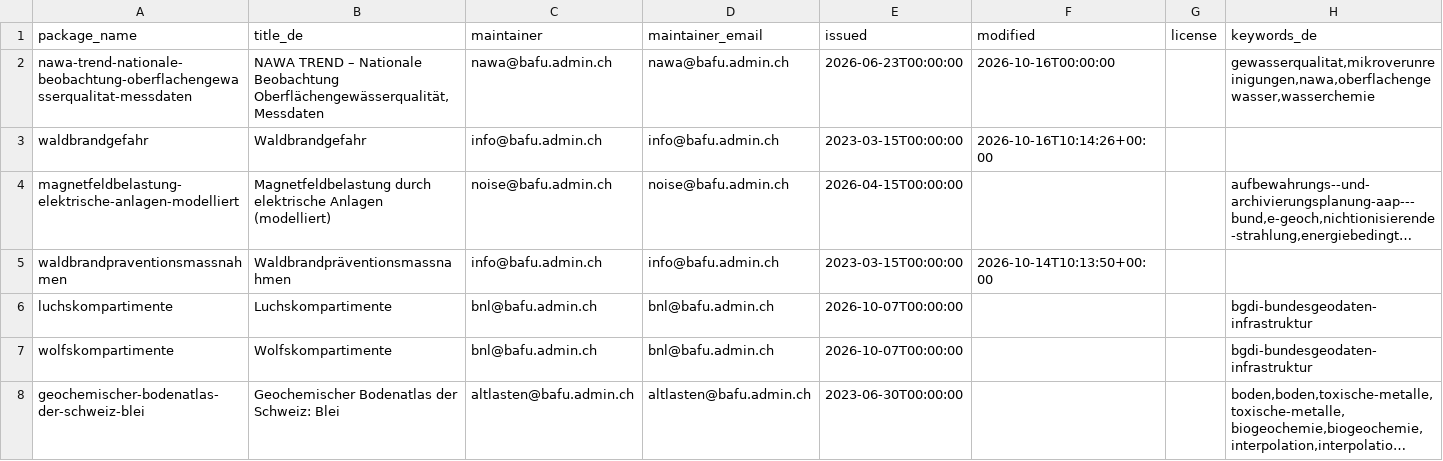
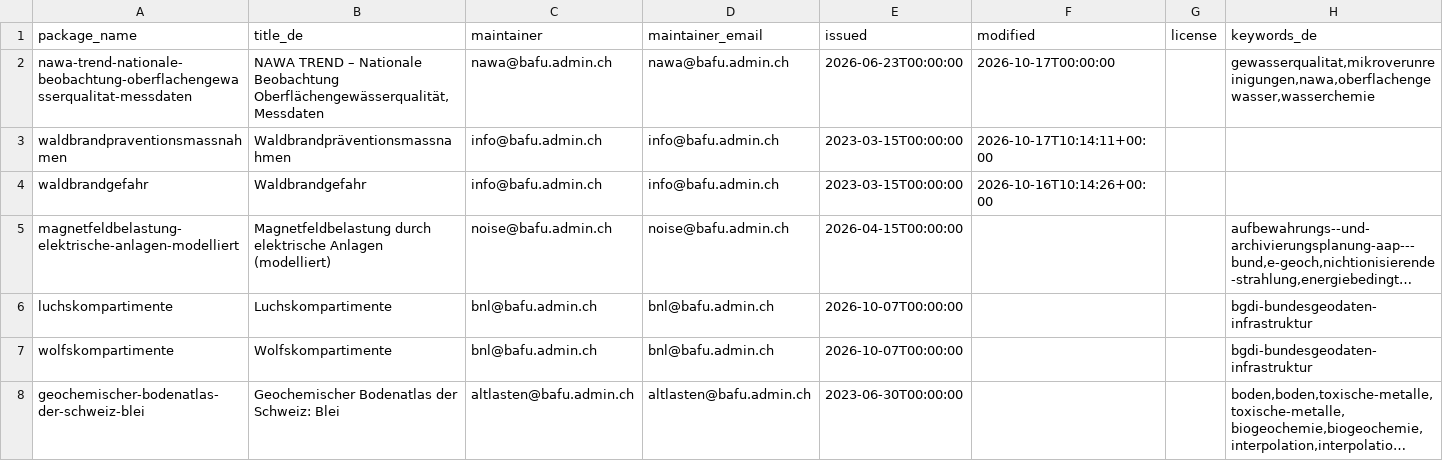
Before and after one commit to nrohrbach/OpenDataMonitoringBafu, a CSV file: ogd_packages.csv, drawn as a sheet; only a part is shown; long unchanged cells end in …; removed rows and columns are numbered as before the commit, all else as after; the diff names each change by its address in the sheet, - before the commit and + after, or states it on an @@ line.

```diff
--- a/ogd_packages.csv
+++ b/ogd_packages.csv
-F2 (modified): 2026-10-16T00:00:00
+F2 (modified): 2026-10-17T00:00:00
+row 3: waldbrandpraventionsmassnahmen | Waldbrandpräventionsmassnahmen | info@bafu.admin.ch | info@bafu.admin.ch | 2023-03-15T00:00:00 | 2026-10-17T10:14:11+00:00
-row 5: waldbrandpraventionsmassnahmen | Waldbrandpräventionsmassnahmen | info@bafu.admin.ch | info@bafu.admin.ch | 2023-03-15T00:00:00 | 2026-10-14T10:13:50+00:00
```
Also changed, not shown: ogd_resources.csv.
